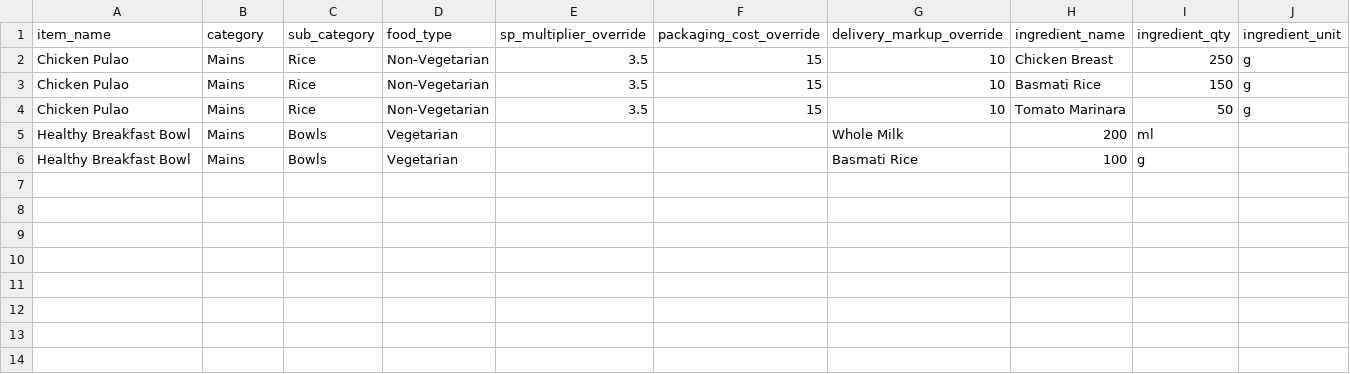
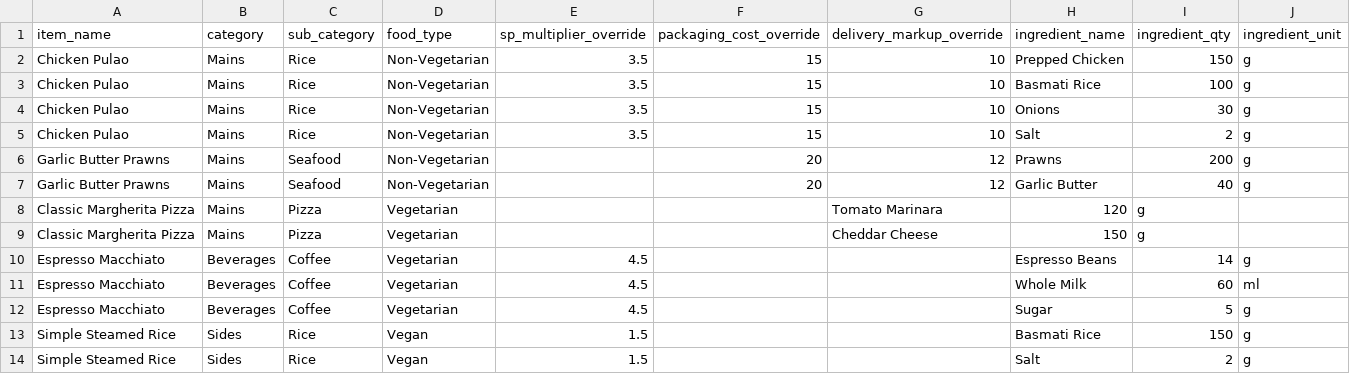
Before and after one commit to SayvIlahsiav/misemap, a CSV file: sample_menuitems.csv, drawn as a sheet.

```diff
--- a/sample_menuitems.csv
+++ b/sample_menuitems.csv
@@ -1,6 +1,14 @@
 item_name,category,sub_category,food_type,sp_multiplier_override,packaging_cost_override,delivery_markup_override,ingredient_name,ingredient_qty,ingredient_unit
-Chicken Pulao,Mains,Rice,Non-Vegetarian,3.5,15,10,Chicken Breast,250,g
-Chicken Pulao,Mains,Rice,Non-Vegetarian,3.5,15,10,Basmati Rice,150,g
-Chicken Pulao,Mains,Rice,Non-Vegetarian,3.5,15,10,Tomato Marinara,50,g
-Healthy Breakfast Bowl,Mains,Bowls,Vegetarian,,,Whole Milk,200,ml
-Healthy Breakfast Bowl,Mains,Bowls,Vegetarian,,,Basmati Rice,100,g
+Chicken Pulao,Mains,Rice,Non-Vegetarian,3.5,15,10,Prepped Chicken,150,g
+Chicken Pulao,Mains,Rice,Non-Vegetarian,3.5,15,10,Basmati Rice,100,g
+Chicken Pulao,Mains,Rice,Non-Vegetarian,3.5,15,10,Onions,30,g
+Chicken Pulao,Mains,Rice,Non-Vegetarian,3.5,15,10,Salt,2,g
+Garlic Butter Prawns,Mains,Seafood,Non-Vegetarian,,20,12,Prawns,200,g
+Garlic Butter Prawns,Mains,Seafood,Non-Vegetarian,,20,12,Garlic Butter,40,g
+Classic Margherita Pizza,Mains,Pizza,Vegetarian,,,Tomato Marinara,120,g
+Classic Margherita Pizza,Mains,Pizza,Vegetarian,,,Cheddar Cheese,150,g
+Espresso Macchiato,Beverages,Coffee,Vegetarian,4.5,,,Espresso Beans,14,g
+Espresso Macchiato,Beverages,Coffee,Vegetarian,4.5,,,Whole Milk,60,ml
+Espresso Macchiato,Beverages,Coffee,Vegetarian,4.5,,,Sugar,5,g
+Simple Steamed Rice,Sides,Rice,Vegan,1.5,,,Basmati Rice,150,g
+Simple Steamed Rice,Sides,Rice,Vegan,1.5,,,Salt,2,g
```
Also changed, not shown: sample_ingredients.csv, sample_intermediates.csv, 6 other files.
